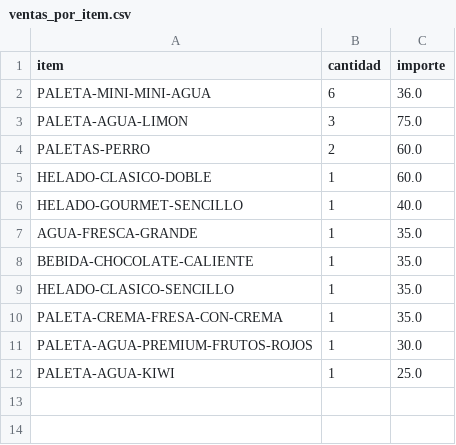
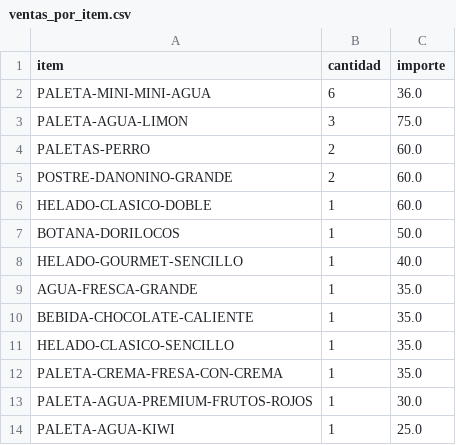
Before and after one commit to OswaldoCasillas/Ventas, a CSV file: docs/ventas_por_item.csv, drawn as a sheet; the diff names each change by its address in the sheet, - before the commit and + after, or states it on an @@ line.

```diff
--- a/docs/ventas_por_item.csv
+++ b/docs/ventas_por_item.csv
+row 5: POSTRE-DANONINO-GRANDE | 2 | 60.0
+row 7: BOTANA-DORILOCOS | 1 | 50.0
```
Also changed, not shown: data/inventory.csv, data/sales.csv, 6 other files.
